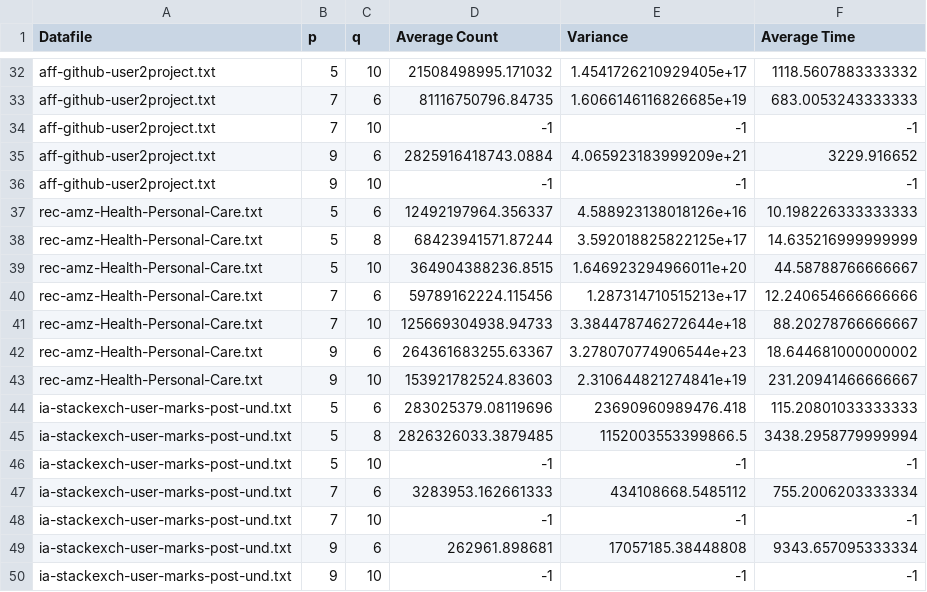
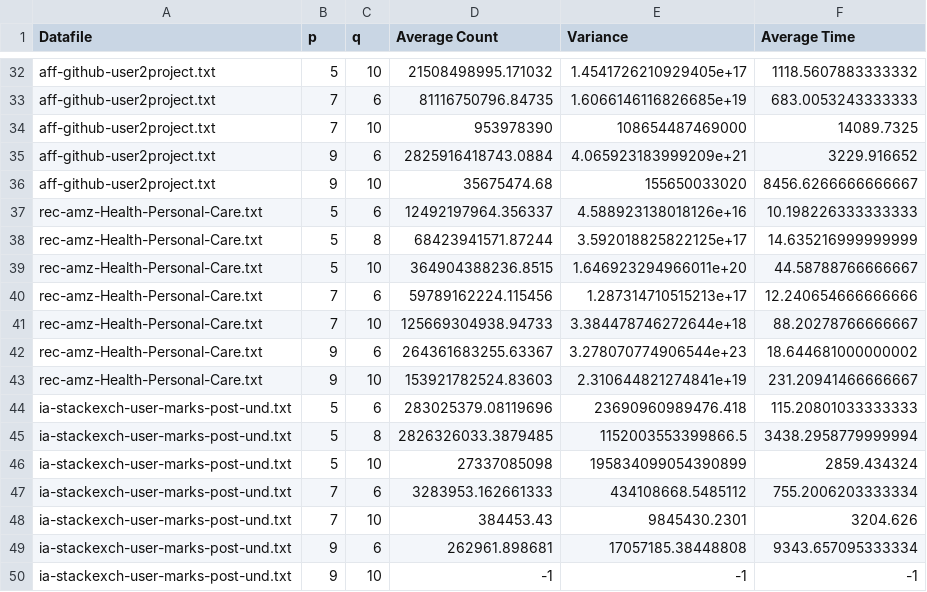
Before and after one commit to rashmikagamage/biclique-approximation, a CSV file: src/experiments_scaleGPM/summary_GPM.csv, drawn as a sheet; only a part is shown, gaps mark what is left out.

```diff
--- a/src/experiments_scaleGPM/summary_GPM.csv
+++ b/src/experiments_scaleGPM/summary_GPM.csv
@@ -33,5 +33,5 @@ aff-github-user2project.txt,5,10,21508498995.171032,1.4541726210929405e+17,1118.
 aff-github-user2project.txt,7,6,81116750796.84735,1.6066146116826685e+19,683.0053243333333
-aff-github-user2project.txt,7,10,-1,-1,-1
+aff-github-user2project.txt,7,10,953978390,108654487469000,14089.7325
 aff-github-user2project.txt,9,6,2825916418743.0884,4.065923183999209e+21,3229.916652
-aff-github-user2project.txt,9,10,-1,-1,-1
+aff-github-user2project.txt,9,10,35675474.68,155650033020,8456.6266666666667
 rec-amz-Health-Personal-Care.txt,5,6,12492197964.356337,4.588923138018126e+16,10.198226333333333
@@ -45,5 +45,5 @@ ia-stackexch-user-marks-post-und.txt,5,6,283025379.08119696,23690960989476.418,1
 ia-stackexch-user-marks-post-und.txt,5,8,2826326033.3879485,1152003553399866.5,3438.2958779999994
-ia-stackexch-user-marks-post-und.txt,5,10,-1,-1,-1
+ia-stackexch-user-marks-post-und.txt,5,10,27337085098,195834099054390899,2859.434324
 ia-stackexch-user-marks-post-und.txt,7,6,3283953.162661333,434108668.5485112,755.2006203333334
-ia-stackexch-user-marks-post-und.txt,7,10,-1,-1,-1
+ia-stackexch-user-marks-post-und.txt,7,10,384453.43,9845430.2301,3204.626
 ia-stackexch-user-marks-post-und.txt,9,6,262961.898681,17057185.38448808,9343.657095333334
```
Also changed, not shown: 46 other files.
